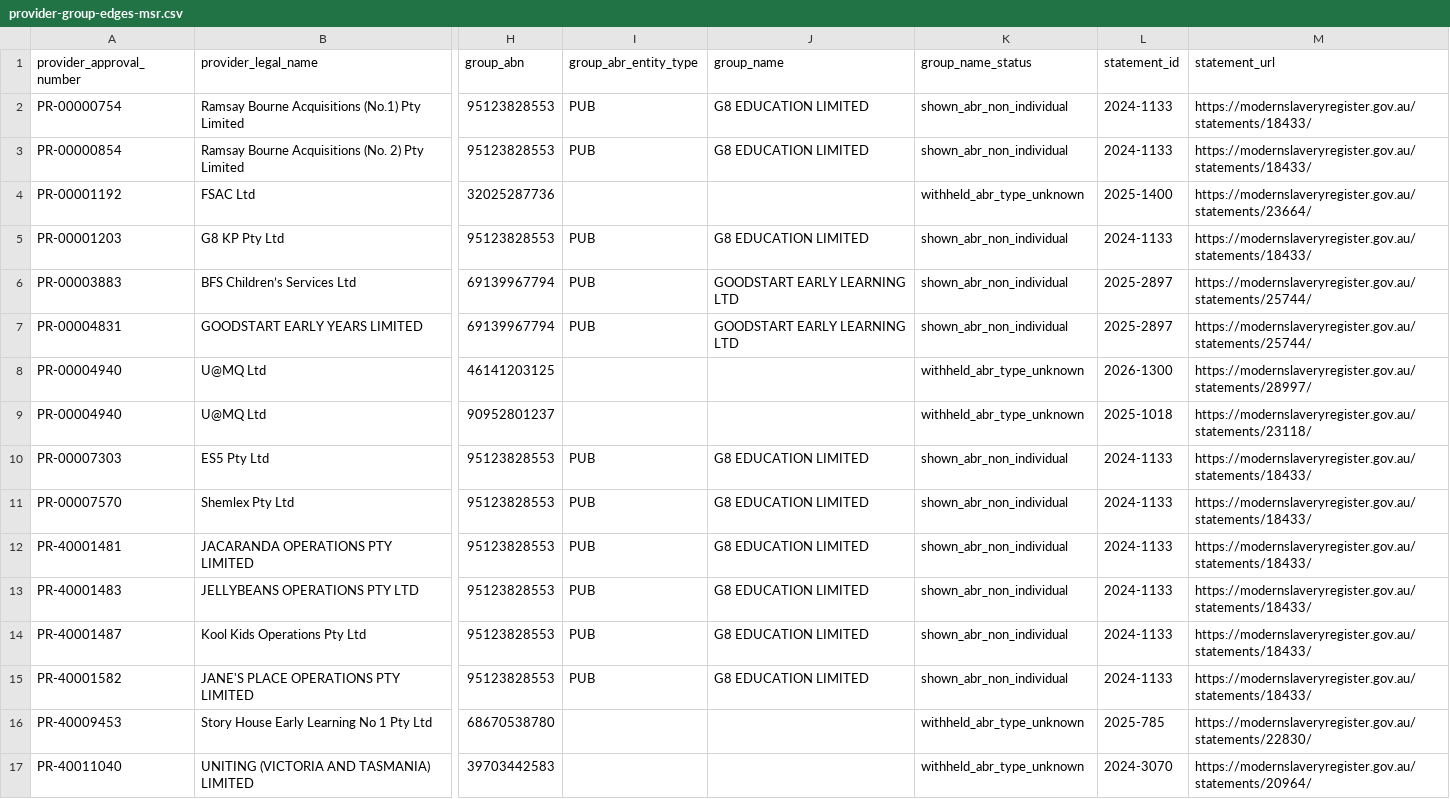
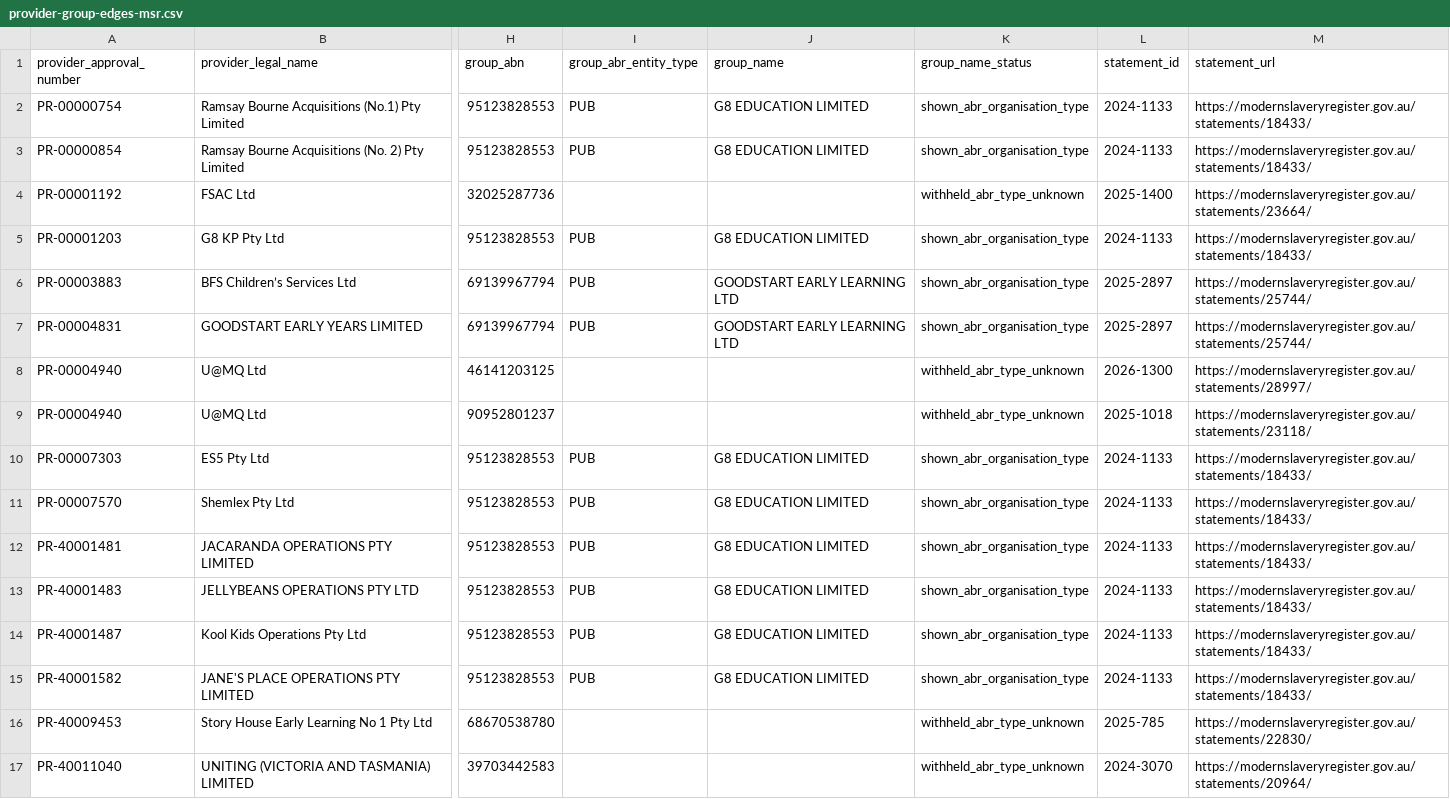
Before and after one commit to Jimmycarroll2021/Transparency-in-Care-Australia, a CSV file: data/processed/provider-group-edges-msr.csv, drawn as a sheet; only a part is shown, gaps mark what is left out; the diff names each change by its address in the sheet, - before the commit and + after, or states it on an @@ line.

```diff
--- a/data/processed/provider-group-edges-msr.csv
+++ b/data/processed/provider-group-edges-msr.csv
-K2:K3 (group_name_status): shown_abr_non_individual
+K2:K3 (group_name_status): shown_abr_organisation_type
-K5:K7 (group_name_status): shown_abr_non_individual
+K5:K7 (group_name_status): shown_abr_organisation_type
-K10:K15 (group_name_status): shown_abr_non_individual
+K10:K15 (group_name_status): shown_abr_organisation_type
```
Also changed, not shown: data/processed/provider-group-heads-msr.csv, 5 other files.
